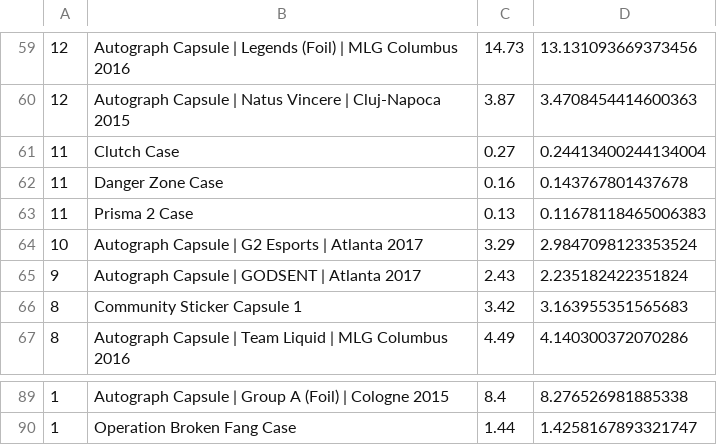
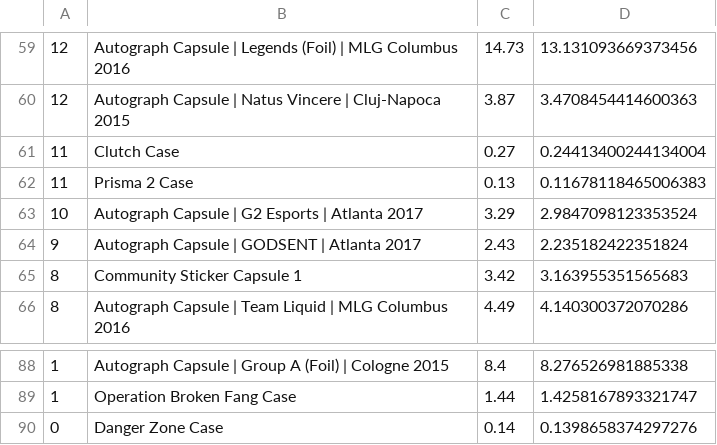
Before and after one commit to AUTACE/Trade_Data, a CSV file: buff_Best_Profit.csv, drawn as a sheet; only a part is shown, gaps mark what is left out; removed rows and columns are numbered as before the commit, all else as after; the diff names each change by its address in the sheet, - before the commit and + after, or states it on an @@ line.

Commit message:
Uploaded via octonode

```diff
--- a/buff_Best_Profit.csv
+++ b/buff_Best_Profit.csv
-row 62: 11 | Danger Zone Case | 0.16 | 0.143767801437678
+row 90: 0 | Danger Zone Case | 0.14 | 0.1398658374297276
```
